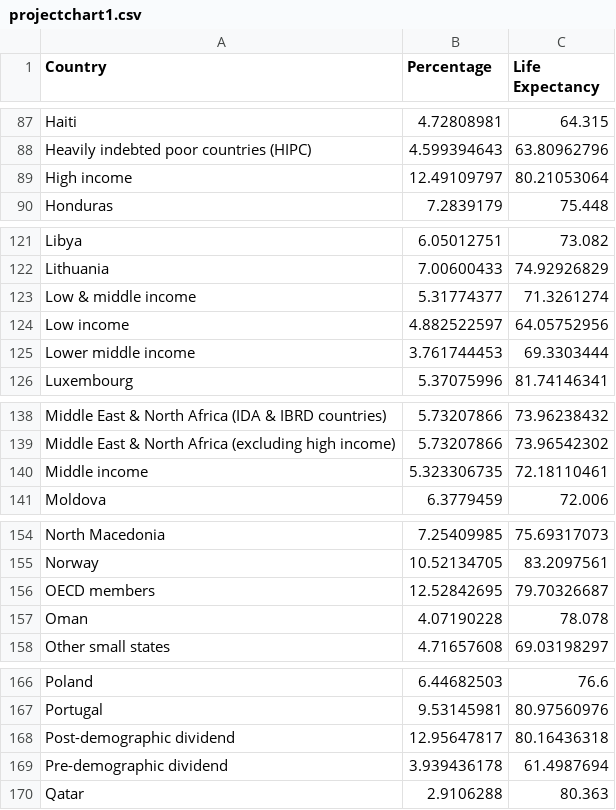
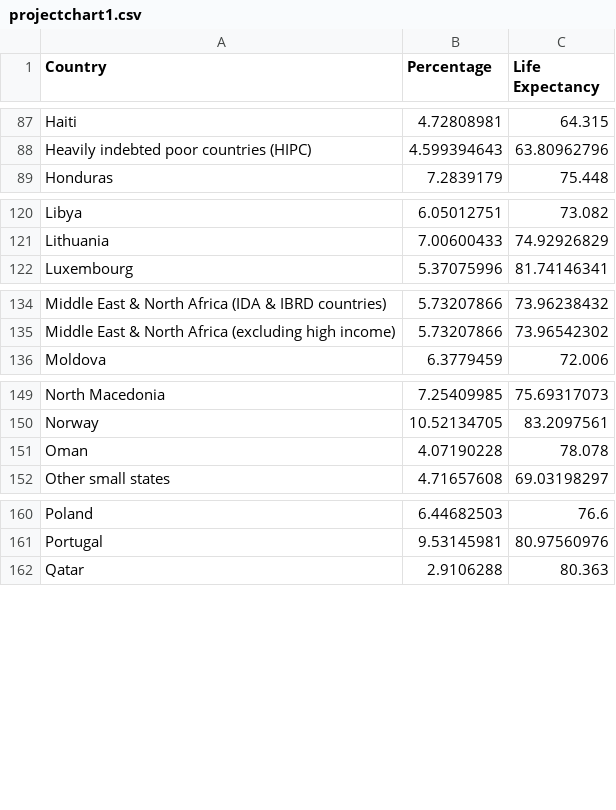
Before and after one commit to lizziealliott/lizziealliott.github.io, a CSV file: projectchart1.csv, drawn as a sheet; only a part is shown, gaps mark what is left out; the diff covers the shown part only; the diff names each change by its address in the sheet, - before the commit and + after, or states it on an @@ line.

Commit message:
Update projectchart1.csv

```diff
--- a/projectchart1.csv
+++ b/projectchart1.csv
-row 89: High income | 12.49109797 | 80.21053064
-row 123: Low & middle income | 5.31774377 | 71.3261274
-row 124: Low income | 4.882522597 | 64.05752956
-row 125: Lower middle income | 3.761744453 | 69.3303444
-row 140: Middle income | 5.323306735 | 72.18110461
-row 156: OECD members | 12.52842695 | 79.70326687
-row 168: Post-demographic dividend | 12.95647817 | 80.16436318
-row 169: Pre-demographic dividend | 3.939436178 | 61.4987694
```
Also changed, not shown: 1 removed row and 1 edited cell elsewhere in this file.
